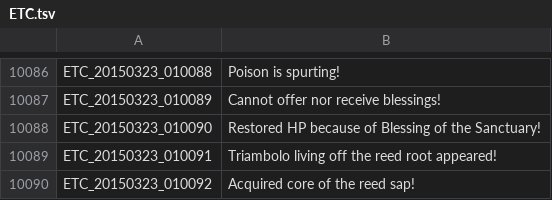
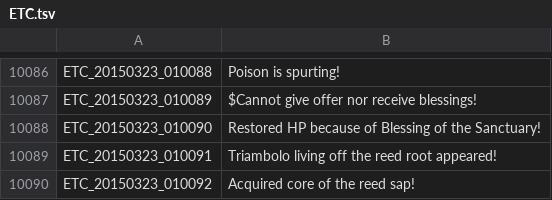
Before and after one commit to Treeofsavior/EnglishTranslation, a TSV file: ETC.tsv, drawn as a sheet; only a part is shown, gaps mark what is left out; the diff covers the shown part only; the diff names each change by its address in the sheet, - before the commit and + after, or states it on an @@ line.

```diff
--- a/ETC.tsv
+++ b/ETC.tsv
-B10087: Cannot offer nor receive blessings!
+B10087: $Cannot give offer nor receive blessings!
```
Also changed, not shown: 19 edited cells elsewhere in this file.
